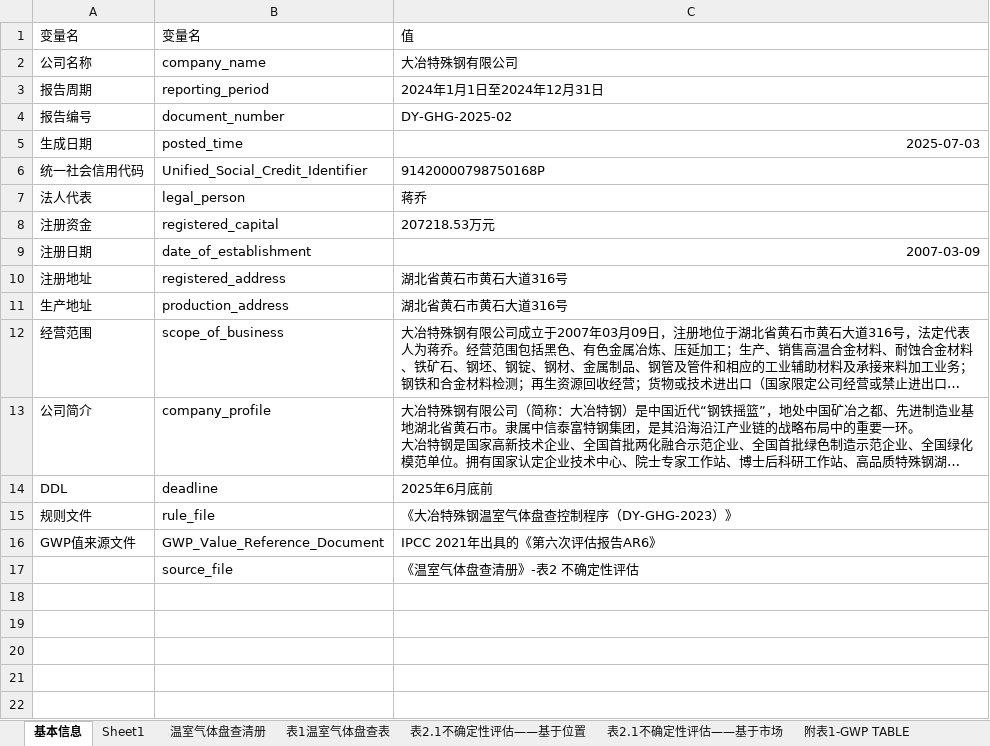
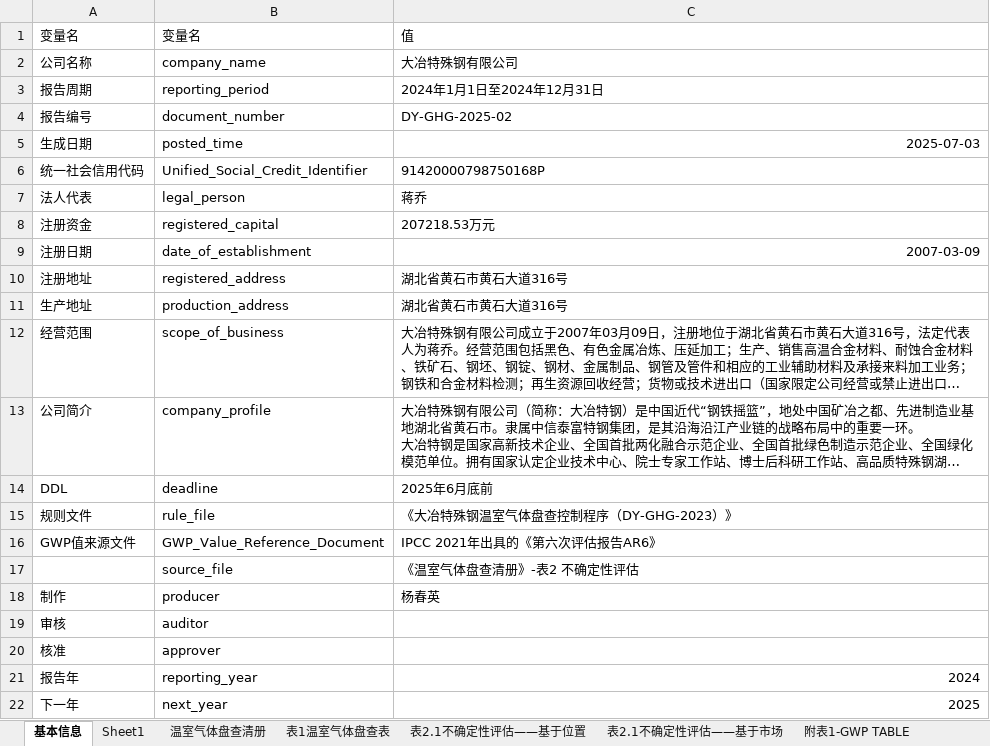
Before and after one commit to qiuyang0531-design/my_report_generator, an Excel workbook: test_data.xlsx, sheet 基本信息, drawn as a sheet; long unchanged cells end in …; values as stored, in another font and other column widths than the file's, no borders; the diff names each change by its address in the sheet, - before the commit and + after, or states it on an @@ line.

```diff
--- a/test_data.xlsx (sheet 基本信息)
+++ b/test_data.xlsx (sheet 基本信息)
+row 18: 制作 | producer | 杨春英
+row 19: 审核 | auditor
+row 20: 核准 | approver
+row 21: 报告年 | reporting_year | 2024
+row 22: 下一年 | next_year | 2025
```
Also changed, not shown: sheet 基准年温室气体清单（GHG市场）, sheet 基准年温室气体清单 (GHG位置), sheet 减排行动统计, 7 other files.
